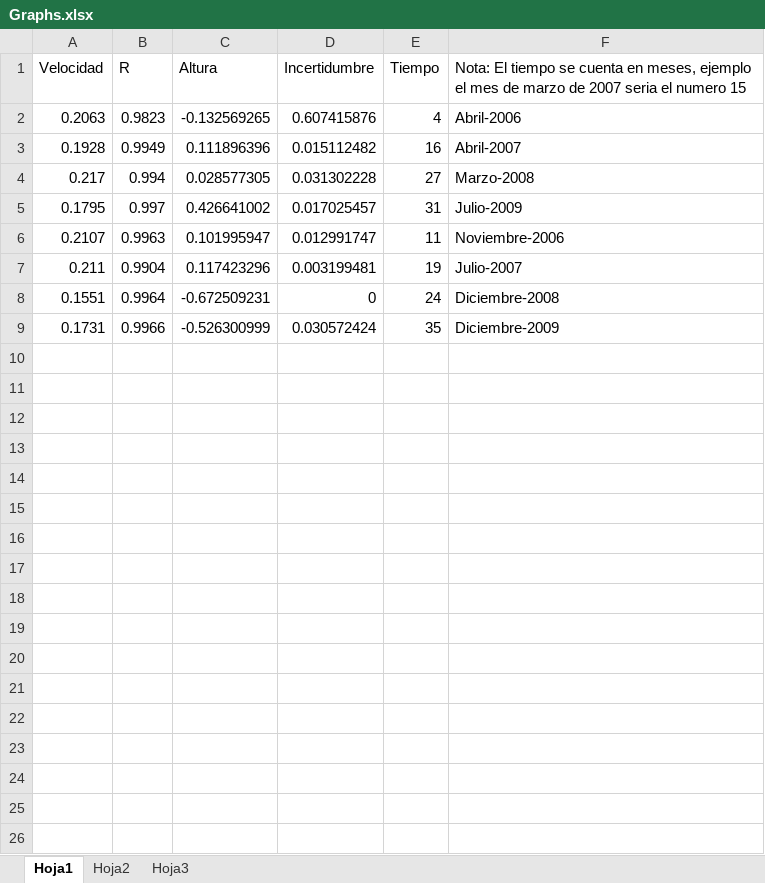
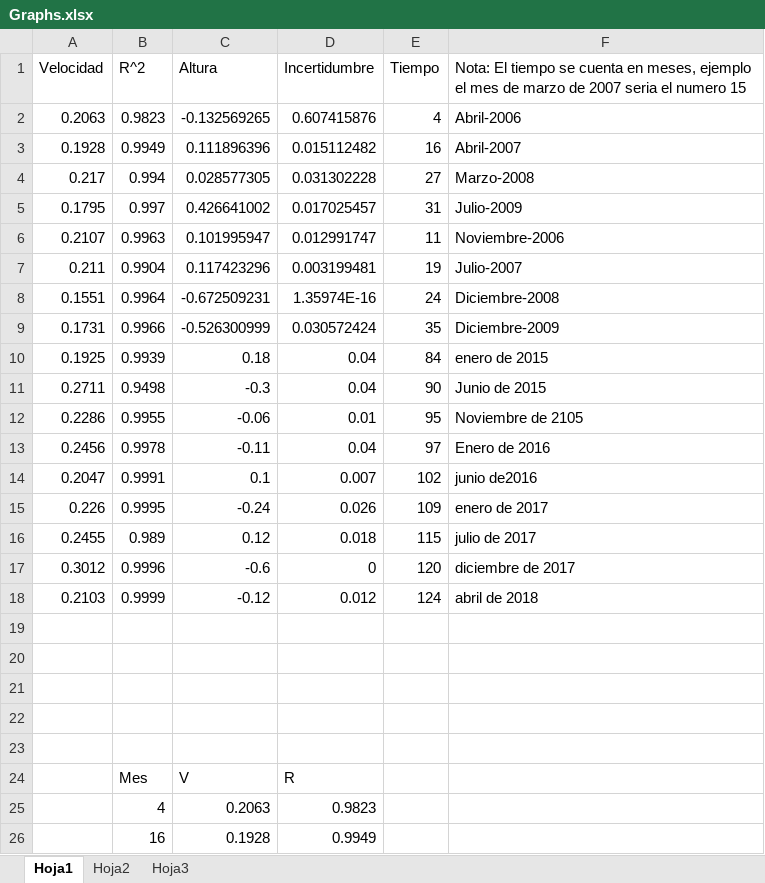
Before and after one commit to suulcoder/SunRotation, an Excel workbook: Graphs.xlsx, sheet Hoja1, drawn as a sheet; only a part is shown; values as stored, in another font and other column widths than the file's, no borders; charts and pictures not drawn; the diff covers the shown part only; the diff names each change by its address in the sheet, - before the commit and + after, or states it on an @@ line.

Commit message:
Algunas grafias agregadas

```diff
--- a/Graphs.xlsx (sheet Hoja1)
+++ b/Graphs.xlsx (sheet Hoja1)
-B1: R
+B1: R^2
-D8 (Incertidumbre): 0
+D8 (Incertidumbre): 1.35974E-16
+row 10: 0.1925 | 0.9939 | 0.18 | 0.04 | 84 | enero de 2015
+row 11: 0.2711 | 0.9498 | -0.3 | 0.04 | 90 | Junio de 2015
+row 12: 0.2286 | 0.9955 | -0.06 | 0.01 | 95 | Noviembre de 2105
+row 13: 0.2456 | 0.9978 | -0.11 | 0.04 | 97 | Enero de 2016
+row 14: 0.2047 | 0.9991 | 0.1 | 0.007 | 102 | junio de2016
+row 15: 0.226 | 0.9995 | -0.24 | 0.026 | 109 | enero de 2017
+row 16: 0.2455 | 0.989 | 0.12 | 0.018 | 115 | julio de 2017
+row 17: 0.3012 | 0.9996 | -0.6 | 0 | 120 | diciembre de 2017
+row 18: 0.2103 | 0.9999 | -0.12 | 0.012 | 124 | abril de 2018
+row 19: (empty)
+row 20: (empty)
+row 21: (empty)
+row 22: (empty)
+row 23: (empty)
+row 24:  | Mes | V | R
+row 25:  | 4 | 0.2063 | 0.9823
+row 26:  | 16 | 0.1928 | 0.9949
```
Also changed, not shown: 39 added rows elsewhere in this sheet, charts or pictures.
